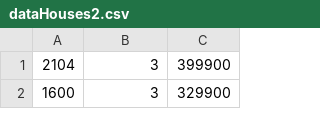
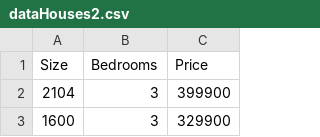
Before and after one commit to kala855/machine-learning, a CSV file: introduction/linearRegression/data/dataHouses2.csv, drawn as a sheet; only a part is shown; the diff names each change by its address in the sheet, - before the commit and + after, or states it on an @@ line.

Commit message:
The multivariate linear regression implementation usign sklearn

```diff
--- a/introduction/linearRegression/data/dataHouses2.csv
+++ b/introduction/linearRegression/data/dataHouses2.csv
+row 1: Size | Bedrooms | Price
```
Also changed, not shown: 2 other files.
